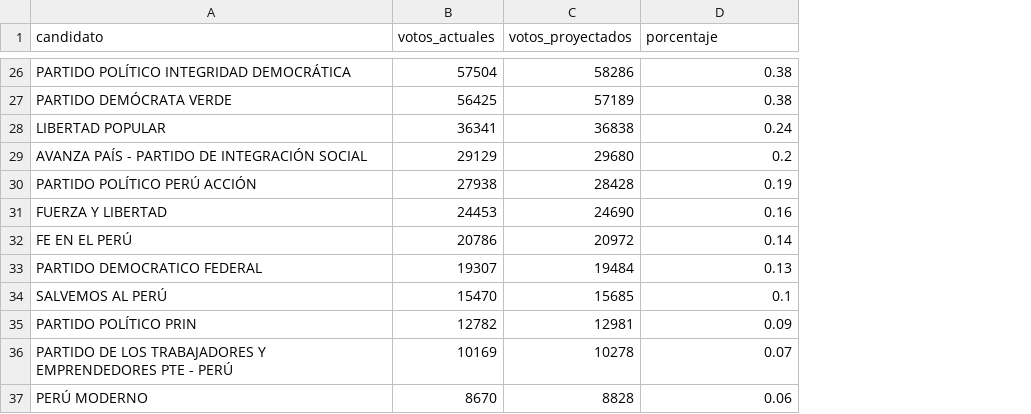
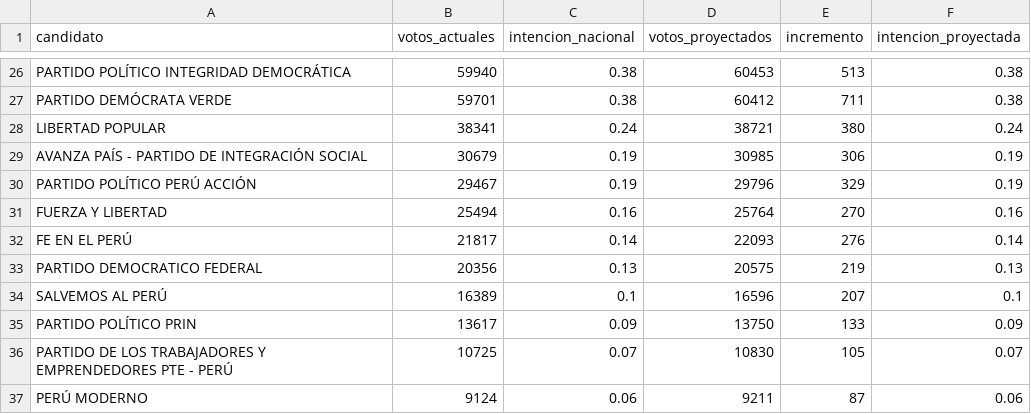
Before and after one commit to Xpredic/elecciones, a CSV file: data/tablas/proyeccion_nacional.csv, drawn as a sheet; only a part is shown, gaps mark what is left out; addresses are those after the commit; the diff covers the shown part only; the diff names each change by its address in the sheet, - before the commit and + after, or states it on an @@ line.

```diff
--- a/data/tablas/proyeccion_nacional.csv
+++ b/data/tablas/proyeccion_nacional.csv
+column C (intencion_nacional), rows 26-37: 0.38 | 0.38 | 0.24 | 0.19 | 0.19 | 0.16 | 0.14 | 0.13 | 0.1 | 0.09 | 0.07 | 0.06
+column E (incremento), rows 26-37: 513 | 711 | 380 | 306 | 329 | 270 | 276 | 219 | 207 | 133 | 105 | 87
-F1: porcentaje
+F1: intencion_proyectada
-B26 (votos_actuales): 57504
+B26 (votos_actuales): 59940
-D26 (votos_proyectados): 58286
+D26 (votos_proyectados): 60453
-B27 (votos_actuales): 56425
+B27 (votos_actuales): 59701
-D27 (votos_proyectados): 57189
+D27 (votos_proyectados): 60412
-B28 (votos_actuales): 36341
+B28 (votos_actuales): 38341
-D28 (votos_proyectados): 36838
+D28 (votos_proyectados): 38721
-B29 (votos_actuales): 29129
+B29 (votos_actuales): 30679
-D29 (votos_proyectados): 29680
+D29 (votos_proyectados): 30985
-F29 (intencion_proyectada): 0.2
+F29 (intencion_proyectada): 0.19
-B30 (votos_actuales): 27938
+B30 (votos_actuales): 29467
-D30 (votos_proyectados): 28428
+D30 (votos_proyectados): 29796
-B31 (votos_actuales): 24453
+B31 (votos_actuales): 25494
-D31 (votos_proyectados): 24690
+D31 (votos_proyectados): 25764
-B32 (votos_actuales): 20786
+B32 (votos_actuales): 21817
-D32 (votos_proyectados): 20972
+D32 (votos_proyectados): 22093
-B33 (votos_actuales): 19307
+B33 (votos_actuales): 20356
-D33 (votos_proyectados): 19484
+D33 (votos_proyectados): 20575
-B34 (votos_actuales): 15470
+B34 (votos_actuales): 16389
-D34 (votos_proyectados): 15685
+D34 (votos_proyectados): 16596
-B35 (votos_actuales): 12782
+B35 (votos_actuales): 13617
-D35 (votos_proyectados): 12981
+D35 (votos_proyectados): 13750
-B36 (votos_actuales): 10169
+B36 (votos_actuales): 10725
-D36 (votos_proyectados): 10278
+D36 (votos_proyectados): 10830
-B37 (votos_actuales): 8670
+B37 (votos_actuales): 9124
-D37 (votos_proyectados): 8828
+D37 (votos_proyectados): 9211
```
Also changed, not shown: 1 added row, 1 removed row and 60 edited cells elsewhere in this file, data/tablas/parametros_globales.csv, 9 other files.
